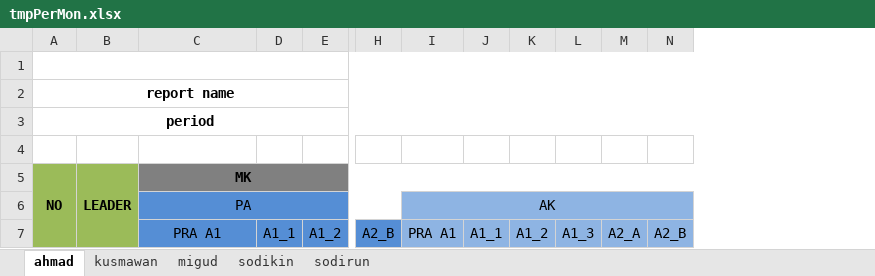
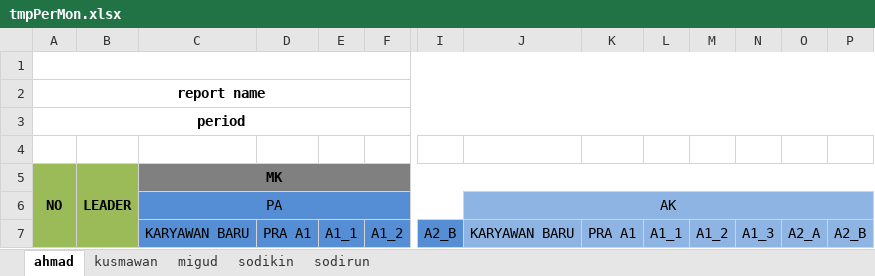
Before and after one commit to sodikinsadani/companymanagement, an Excel workbook: personalia/template_xlsx/tmpPerMon.xlsx, sheet ahmad, drawn as a sheet; only a part is shown, gaps mark what is left out; values as stored, in another font and other column widths than the file's, no borders; removed rows and columns are numbered as before the commit, all else as after; the diff names each change by its address in the sheet, - before the commit and + after, or states it on an @@ line.

```diff
--- a/personalia/template_xlsx/tmpPerMon.xlsx (sheet ahmad)
+++ b/personalia/template_xlsx/tmpPerMon.xlsx (sheet ahmad)
+column D, row 7: PRA A1
+column J, rows 6-7: AK | KARYAWAN BARU
-K6: AK
+K6: (empty)
-I6:N6 merged
-C7 (MK): PRA A1
+C7 (MK): KARYAWAN BARU
```
Also changed, not shown: sheet kusmawan, sheet migud, sheet sodikin, sheet sodirun, 3 other files.
